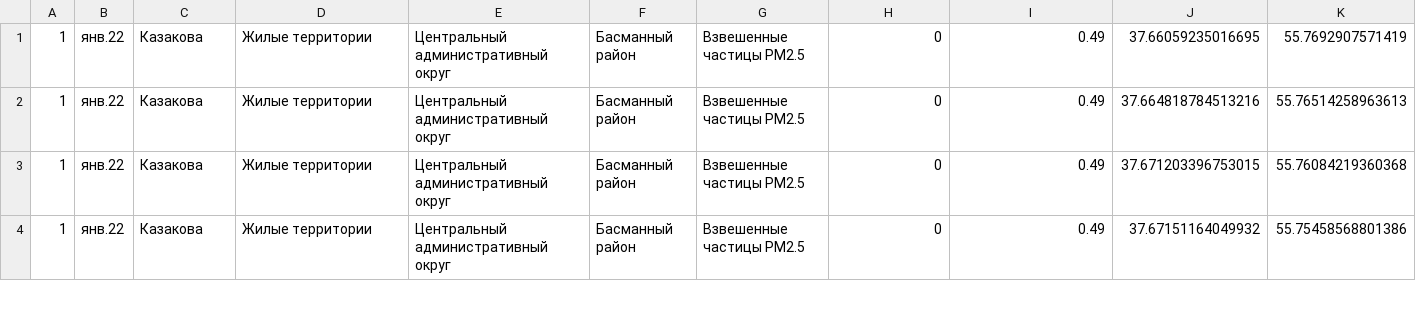
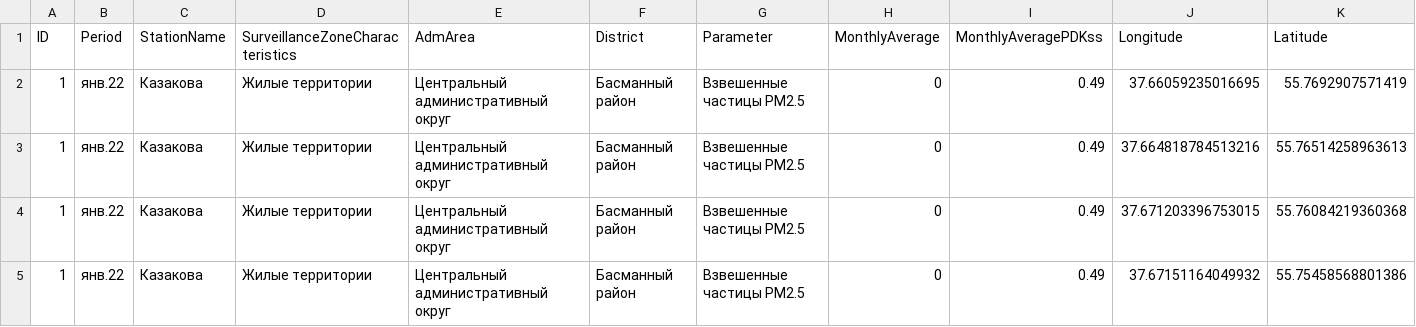
Before and after one commit to shevtsov-dmitry/geodata-visualizer, a CSV file: datasets/data.csv, drawn as a sheet; only a part is shown.

Commit message:
feat: add column names for each dataset

```diff
--- a/datasets/data.csv
+++ b/datasets/data.csv
@@ -1 +1,2 @@
+ID;Period;StationName;SurveillanceZoneCharacteristics;AdmArea;District;Parameter;MonthlyAverage;MonthlyAveragePDKss;Longitude;Latitude
 1;янв.22;Казакова;Жилые территории;Центральный административный округ;Басманный район;Взвешенные частицы РМ2.5;0;0.49;37.66059235016695;55.7692907571419
```
Also changed, not shown: datasets/subsets/PM10.csv, datasets/subsets/PM2.5.csv, 1 other file.
